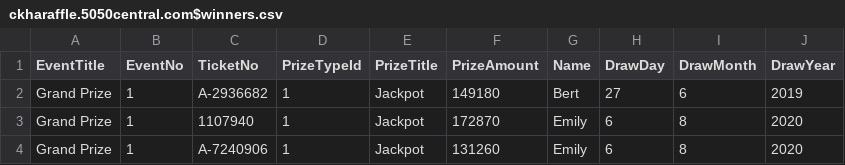
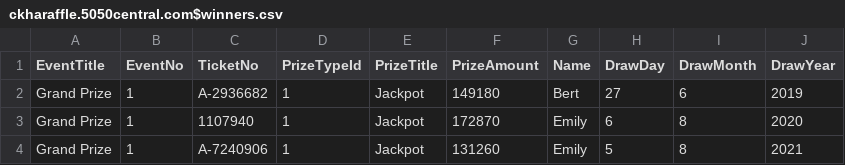
Before and after one commit to LuxYogasegaran/winners-list, a CSV file: ckharaffle.5050central.com$winners.csv, drawn as a sheet.

Commit message:
Update ckharaffle.5050central.com$winners.csv

```diff
--- a/ckharaffle.5050central.com$winners.csv
+++ b/ckharaffle.5050central.com$winners.csv
@@ -3,2 +3,2 @@ Grand Prize,1,A-2936682,1,Jackpot,149180,Bert,27,6,2019
 Grand Prize,1,1107940,1,Jackpot,172870,Emily,6,8,2020
-Grand Prize,1,A-7240906,1,Jackpot,131260,Emily,6,8,2020
+Grand Prize,1,A-7240906,1,Jackpot,131260,Emily,5,8,2021
```
